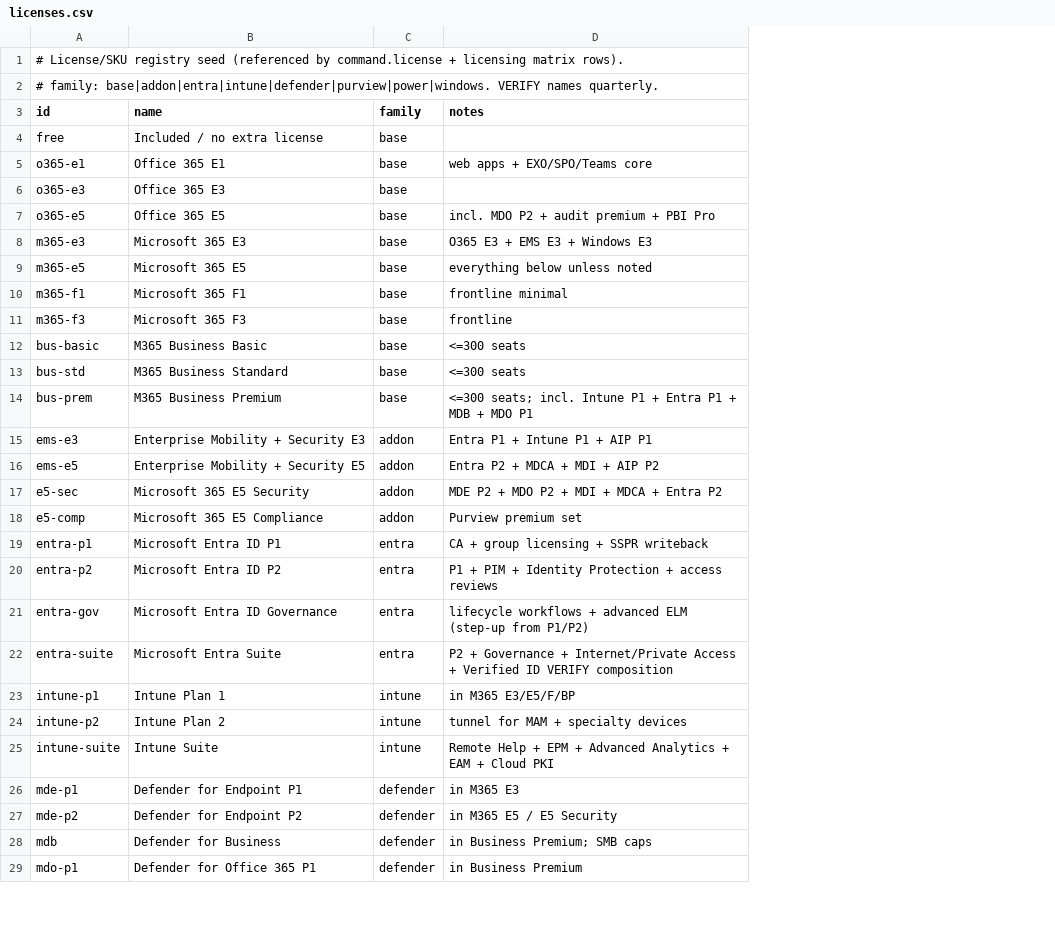
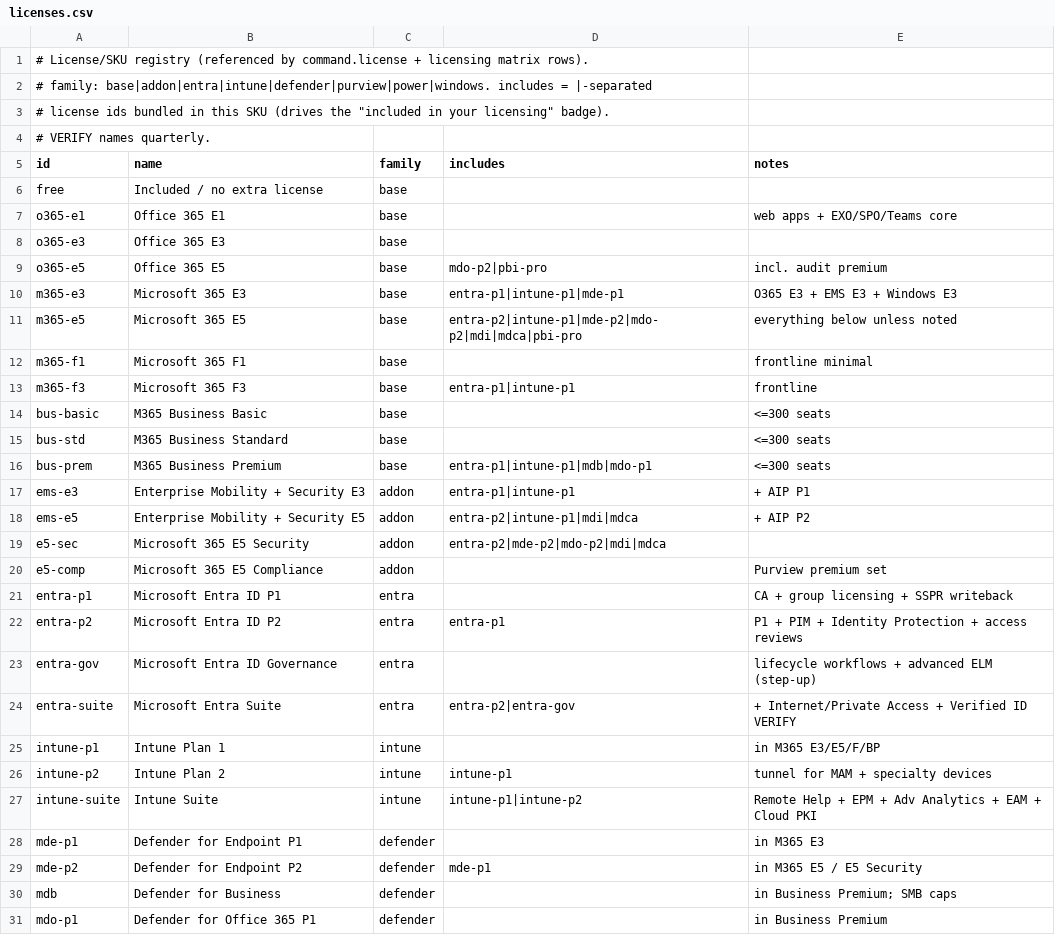
Before and after one commit to Compyra/ms.labidi.eu, a CSV file: content/licenses.csv, drawn as a sheet; only a part is shown; addresses are those after the commit; the diff covers the shown part only; the diff names each change by its address in the sheet, - before the commit and + after, or states it on an @@ line.

```diff
--- a/content/licenses.csv
+++ b/content/licenses.csv
+column D (includes), rows 9-29: mdo-p2|pbi-pro | entra-p1|intune-p1|mde-p1 | entra-p2|intune-p1|mde-p2|mdo-p2|mdi|mdca|pbi-pro |  | entra-p1|intune-p1 |  |  | entra-p1|intune-p1|mdb|mdo-p1 | entra-p1|intune-p1 | entra-p2|intune-p1|mdi|mdca | entra-p2|mde-p2|mdo-p2|mdi|mdca |  |  | entra-p1 |  | entra-p2|entra-gov |  | intune-p1 | intune-p1|intune-p2 |  | mde-p1
-A1 (id): …License/SKU registry seed (referenced by…
+A1 (id): …License/SKU registry (referenced by…
-A2 (id): …family: base|addon|entra|intune|defender|purview|power|windows. VERIFY names quarterly.
+A2 (id): …family: base|addon|entra|intune|defender|purview|power|windows. includes = |-separated
+row 3: # license ids bundled in this SKU (drives the "included in your licensing" badge).
+row 4: # VERIFY names quarterly.
-E9 (notes): incl. MDO P2 + audit premium + PBI Pro
+E9 (notes): incl. audit premium
-E16 (notes): <=300 seats; incl. Intune P1 + Entra P1 + MDB + MDO P1
+E16 (notes): <=300 seats
-E17 (notes): Entra P1 + Intune P1 + AIP P1
+E17 (notes): + AIP P1
-E18 (notes): Entra P2 + MDCA + MDI + AIP P2
+E18 (notes): + AIP P2
-E19 (notes): MDE P2 + MDO P2 + MDI + MDCA + Entra P2
+E19 (notes): (empty)
-E23 (notes): …advanced ELM (step-up from P1/P2)
+E23 (notes): …advanced ELM (step-up)
-E24 (notes): P2 + Governance + Internet/Private Access + Verified ID VERIFY composition
+E24 (notes): + Internet/Private Access + Verified ID VERIFY
-E27 (notes): …EPM + Advanced Analytics +…
+E27 (notes): …EPM + Adv Analytics +…
```
Also changed, not shown: 1 added row and 3 edited cells elsewhere in this file, content/enrich-power.csv, content/roles.csv, 37 other files.
